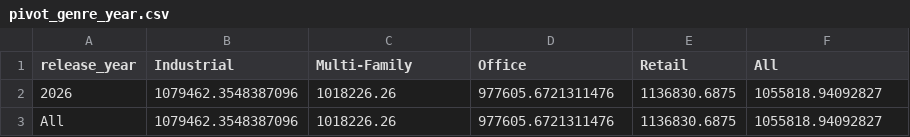
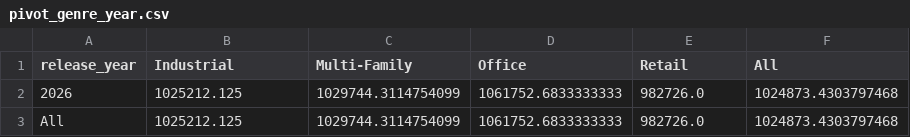
Before and after one commit to tsorguc/Real-Estate-Market-Monitor, a CSV file: data/processed/analytics/pivot_genre_year.csv, drawn as a sheet.

```diff
--- a/data/processed/analytics/pivot_genre_year.csv
+++ b/data/processed/analytics/pivot_genre_year.csv
@@ -1,3 +1,3 @@
 release_year,Industrial,Multi-Family,Office,Retail,All
-2026,1079462.3548387096,1018226.26,977605.6721311476,1136830.6875,1055818.94092827
-All,1079462.3548387096,1018226.26,977605.6721311476,1136830.6875,1055818.94092827
+2026,1025212.125,1029744.3114754099,1061752.6833333333,982726.0,1024873.4303797468
+All,1025212.125,1029744.3114754099,1061752.6833333333,982726.0,1024873.4303797468
```
Also changed, not shown: data/processed/analytics/data_quality_report.csv, data/processed/analytics/genre_analysis.csv, 26 other files.
